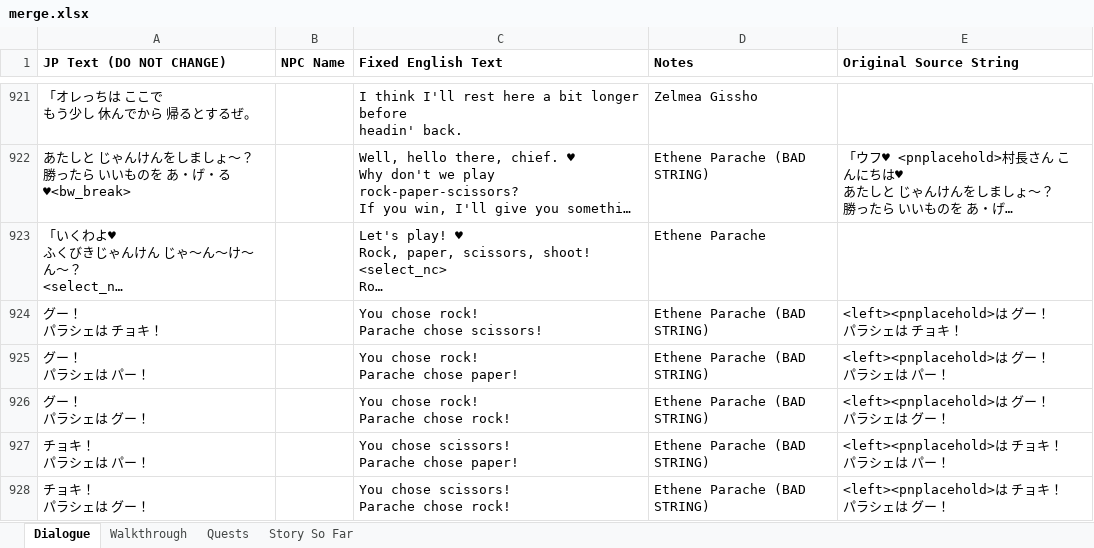
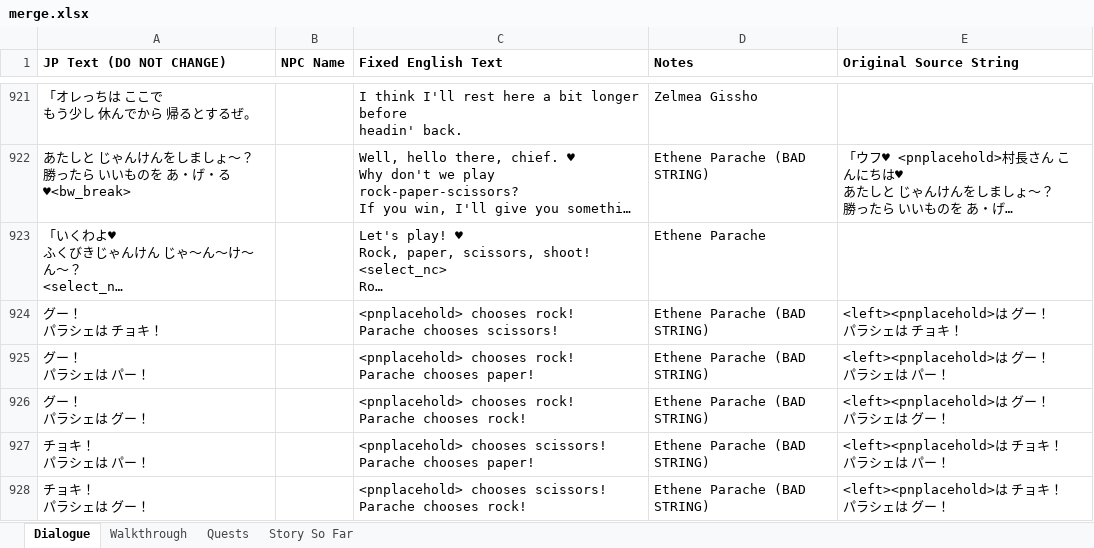
Before and after one commit to dqx-translation-project/dqx-custom-translations, an Excel workbook: csv/merge.xlsx, sheet Dialogue, drawn as a sheet; only a part is shown, gaps mark what is left out; long unchanged cells end in …; values as stored, in another font and other column widths than the file's, no borders; charts and pictures not drawn; ↵ is a line break in a cell; the diff covers the shown part only; the diff names each change by its address in the sheet, - before the commit and + after, or states it on an @@ line.

```diff
--- a/csv/merge.xlsx (sheet Dialogue)
+++ b/csv/merge.xlsx (sheet Dialogue)
-C924 (Fixed English Text): You chose rock! ↵ Parache chose scissors!
+C924 (Fixed English Text): <pnplacehold> chooses rock! ↵ Parache chooses scissors!
-C925 (Fixed English Text): You chose rock! ↵ Parache chose paper!
+C925 (Fixed English Text): <pnplacehold> chooses rock! ↵ Parache chooses paper!
-C926 (Fixed English Text): You chose rock! ↵ Parache chose rock!
+C926 (Fixed English Text): <pnplacehold> chooses rock! ↵ Parache chooses rock!
-C927 (Fixed English Text): You chose scissors! ↵ Parache chose paper!
+C927 (Fixed English Text): <pnplacehold> chooses scissors! ↵ Parache chooses paper!
-C928 (Fixed English Text): You chose scissors! ↵ Parache chose rock!
+C928 (Fixed English Text): <pnplacehold> chooses scissors! ↵ Parache chooses rock!
```
Also changed, not shown: 3 added rows and 59 edited cells elsewhere in this sheet, 1 other file.
